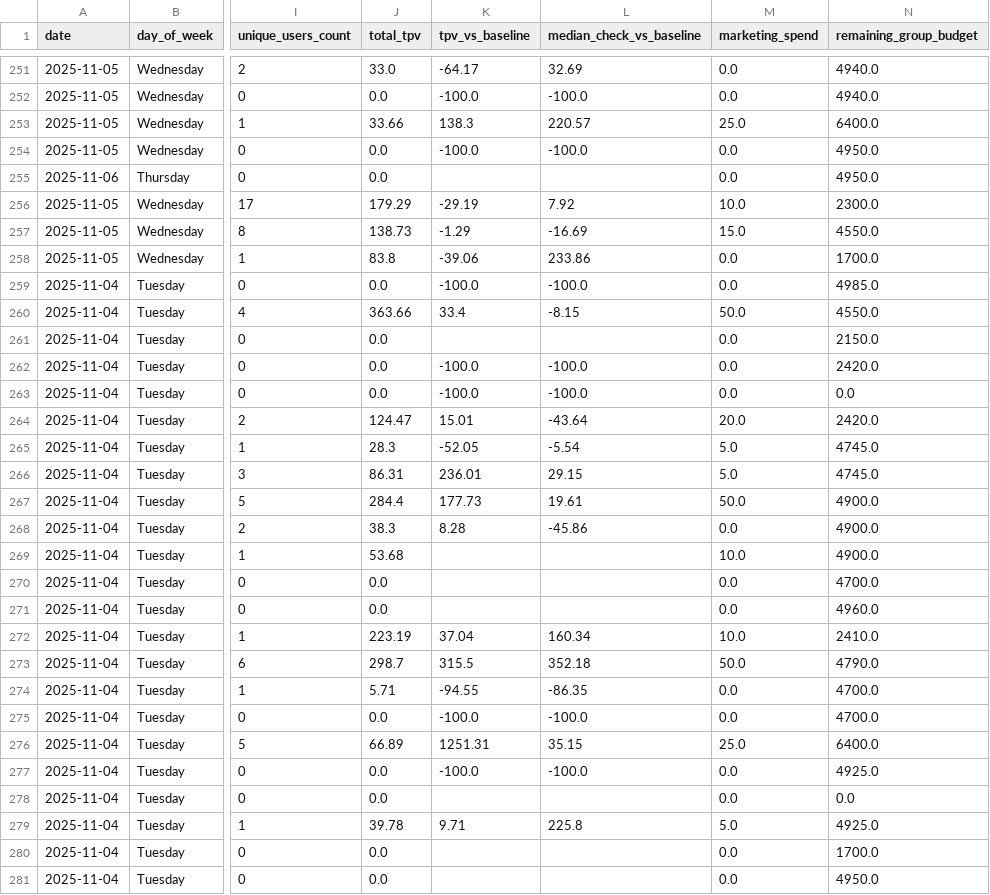
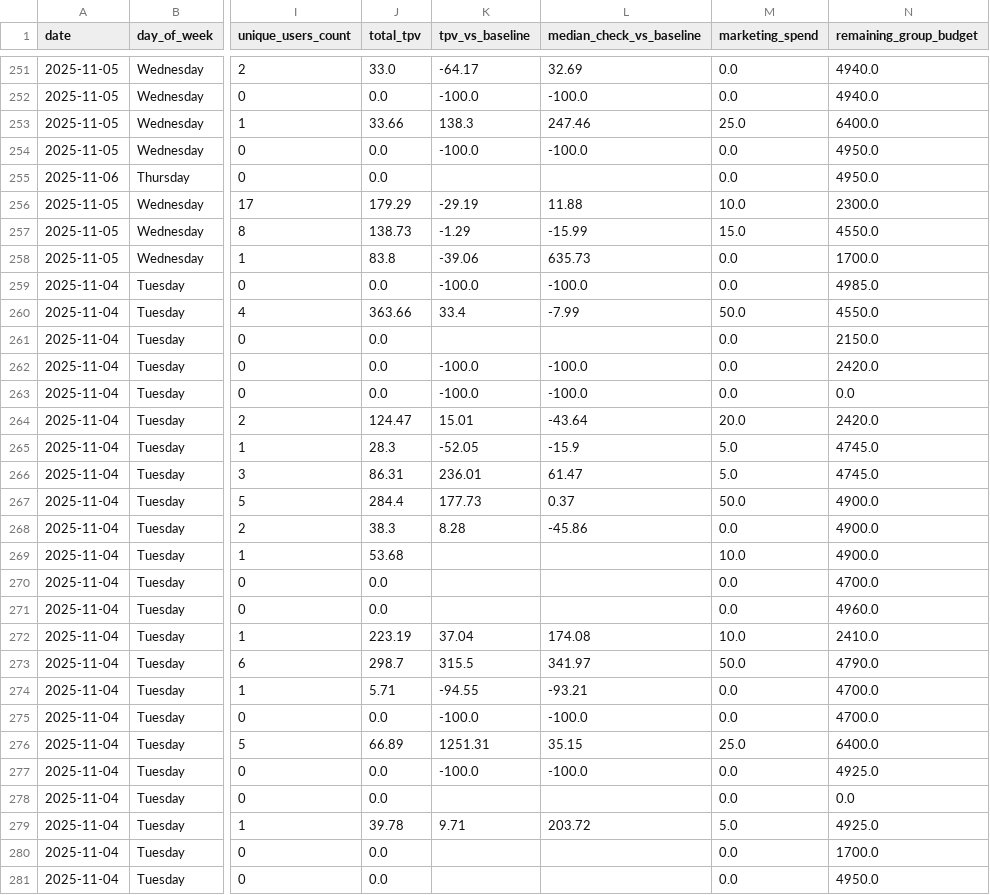
Before and after one commit to maddieblackbird/self-funded-activations-analysis, a CSV file: activation_performance_analysis_daily.csv, drawn as a sheet; only a part is shown, gaps mark what is left out; the diff covers the shown part only; the diff names each change by its address in the sheet, - before the commit and + after, or states it on an @@ line.

```diff
--- a/activation_performance_analysis_daily.csv
+++ b/activation_performance_analysis_daily.csv
-L253 (median_check_vs_baseline): 220.57
+L253 (median_check_vs_baseline): 247.46
-L256 (median_check_vs_baseline): 7.92
+L256 (median_check_vs_baseline): 11.88
-L257 (median_check_vs_baseline): -16.69
+L257 (median_check_vs_baseline): -15.99
-L258 (median_check_vs_baseline): 233.86
+L258 (median_check_vs_baseline): 635.73
-L260 (median_check_vs_baseline): -8.15
+L260 (median_check_vs_baseline): -7.99
-L265 (median_check_vs_baseline): -5.54
+L265 (median_check_vs_baseline): -15.9
-L266 (median_check_vs_baseline): 29.15
+L266 (median_check_vs_baseline): 61.47
-L267 (median_check_vs_baseline): 19.61
+L267 (median_check_vs_baseline): 0.37
-L272 (median_check_vs_baseline): 160.34
+L272 (median_check_vs_baseline): 174.08
-L273 (median_check_vs_baseline): 352.18
+L273 (median_check_vs_baseline): 341.97
-L274 (median_check_vs_baseline): -86.35
+L274 (median_check_vs_baseline): -93.21
-L279 (median_check_vs_baseline): 225.8
+L279 (median_check_vs_baseline): 203.72
```
Also changed, not shown: 60 edited cells elsewhere in this file.
